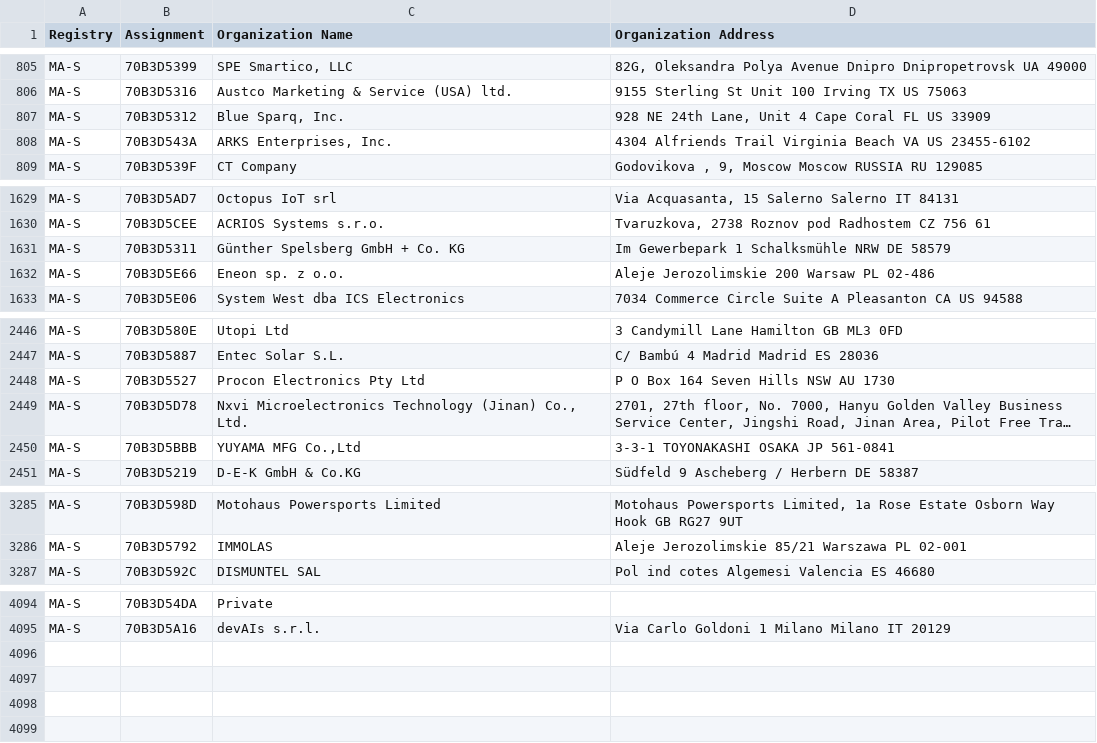
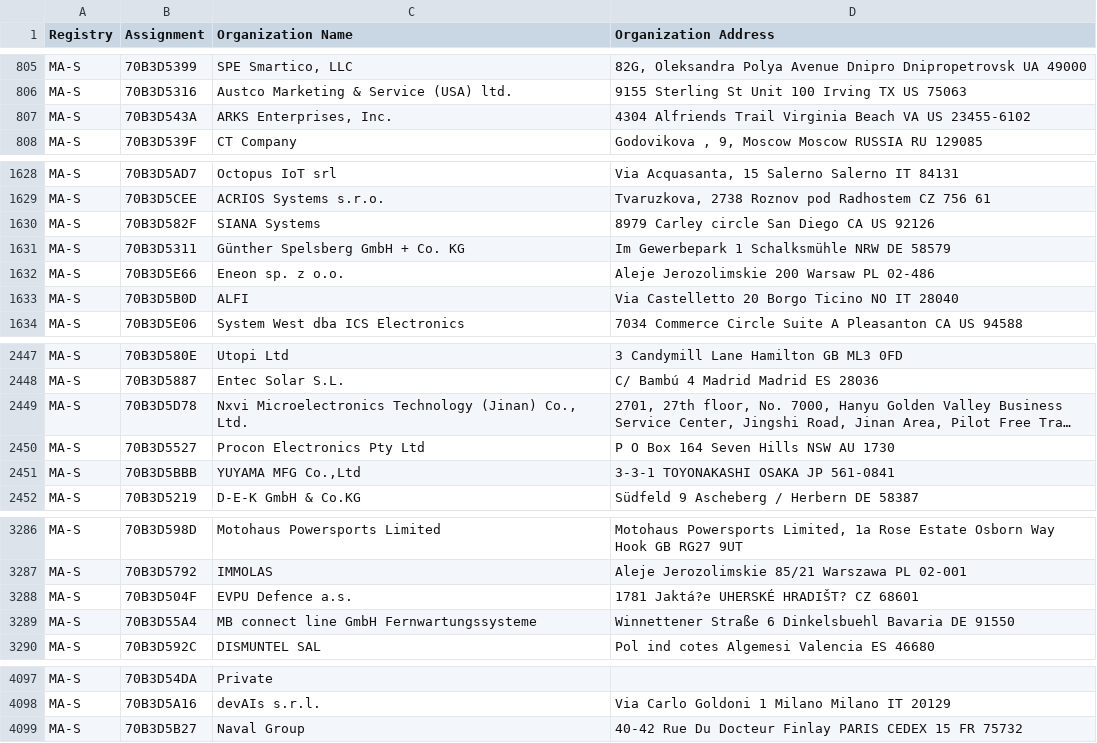
Before and after one commit to hdm/mac-ages, a CSV file: data/ieee/oui36.csv, drawn as a sheet; only a part is shown, gaps mark what is left out; long unchanged cells end in …; removed rows and columns are numbered as before the commit, all else as after; the diff names each change by its address in the sheet, - before the commit and + after, or states it on an @@ line.

```diff
--- a/data/ieee/oui36.csv
+++ b/data/ieee/oui36.csv
-row 807: MA-S | 70B3D5312 | Blue Sparq, Inc. | 928 NE 24th Lane, Unit 4 Cape Coral FL US 33909
+row 1630: MA-S | 70B3D582F | SIANA Systems | 8979 Carley circle San Diego CA US 92126
+row 1633: MA-S | 70B3D5B0D | ALFI | Via Castelletto 20 Borgo Ticino NO IT 28040
@@ row 2448 moved to row 2450: MA-S @@
+row 3288: MA-S | 70B3D504F | EVPU Defence a.s. | 1781 Jaktá?e UHERSKÉ HRADIŠT? CZ 68601
+row 3289: MA-S | 70B3D55A4 | MB connect line GmbH Fernwartungssysteme | Winnettener Straße 6 Dinkelsbuehl Bavaria DE 91550
+row 4099: MA-S | 70B3D5B27 | Naval Group | 40-42 Rue Du Docteur Finlay PARIS CEDEX 15 FR 75732
```
Also changed, not shown: data/ieee/cid.csv, data/ieee/mam.csv, 2 other files.
